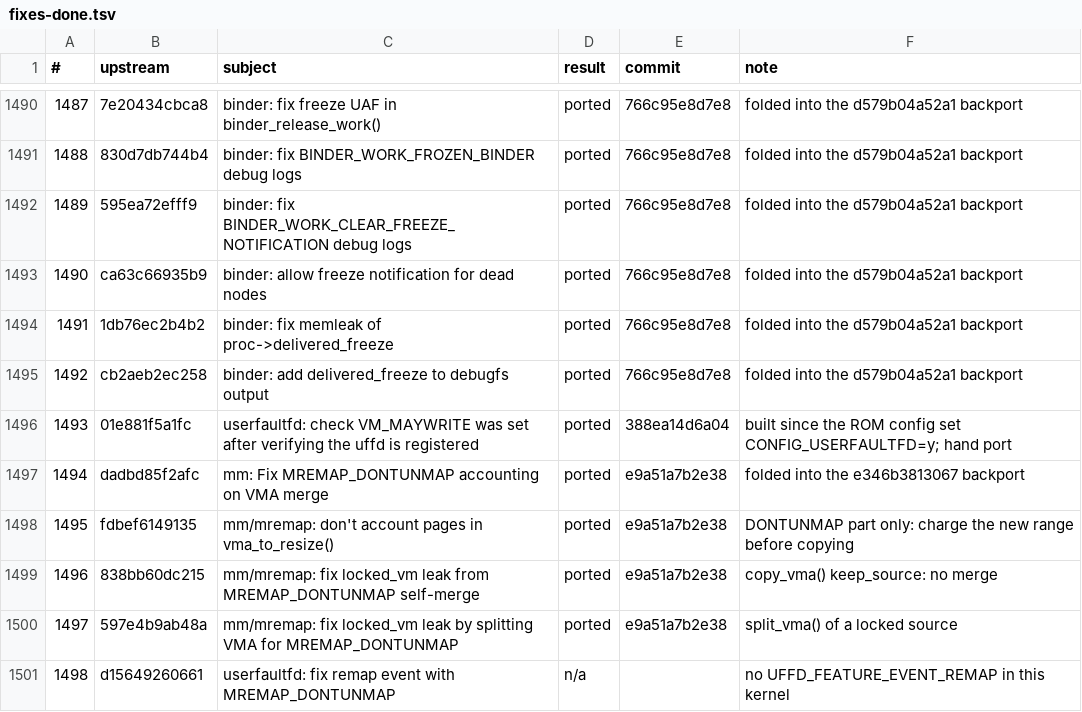
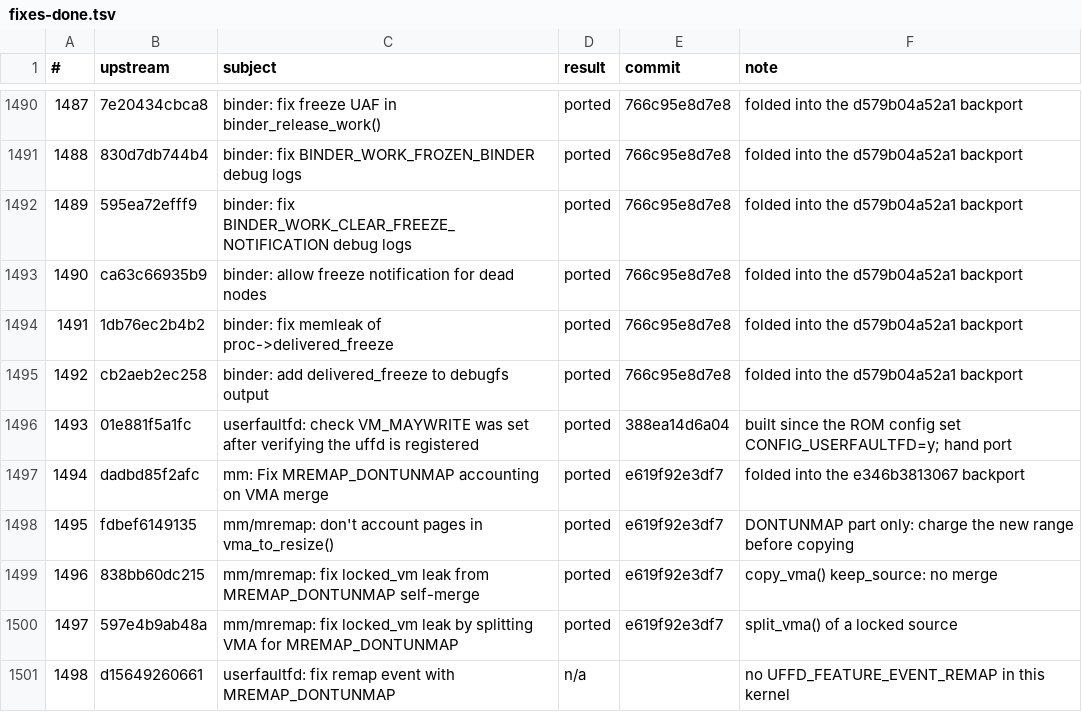
Before and after one commit to xbill9/android_kernel_google_msm-4.9, a TSV file: backport-tools/fixes-done.tsv, drawn as a sheet; only a part is shown, gaps mark what is left out.

```diff
--- a/backport-tools/fixes-done.tsv
+++ b/backport-tools/fixes-done.tsv
@@ -1496,6 +1496,6 @@
 1493	01e881f5a1fc	userfaultfd: check VM_MAYWRITE was set after verifying the uffd is registered	ported	388ea14d6a04	built since the ROM config set CONFIG_USERFAULTFD=y; hand port
-1494	dadbd85f2afc	mm: Fix MREMAP_DONTUNMAP accounting on VMA merge	ported	e9a51a7b2e38	folded into the e346b3813067 backport
-1495	fdbef6149135	mm/mremap: don't account pages in vma_to_resize()	ported	e9a51a7b2e38	DONTUNMAP part only: charge the new range before copying
-1496	838bb60dc215	mm/mremap: fix locked_vm leak from MREMAP_DONTUNMAP self-merge	ported	e9a51a7b2e38	copy_vma() keep_source: no merge
-1497	597e4b9ab48a	mm/mremap: fix locked_vm leak by splitting VMA for MREMAP_DONTUNMAP	ported	e9a51a7b2e38	split_vma() of a locked source
+1494	dadbd85f2afc	mm: Fix MREMAP_DONTUNMAP accounting on VMA merge	ported	e619f92e3df7	folded into the e346b3813067 backport
+1495	fdbef6149135	mm/mremap: don't account pages in vma_to_resize()	ported	e619f92e3df7	DONTUNMAP part only: charge the new range before copying
+1496	838bb60dc215	mm/mremap: fix locked_vm leak from MREMAP_DONTUNMAP self-merge	ported	e619f92e3df7	copy_vma() keep_source: no merge
+1497	597e4b9ab48a	mm/mremap: fix locked_vm leak by splitting VMA for MREMAP_DONTUNMAP	ported	e619f92e3df7	split_vma() of a locked source
 1498	d15649260661	userfaultfd: fix remap event with MREMAP_DONTUNMAP	n/a		no UFFD_FEATURE_EVENT_REMAP in this kernel
```
